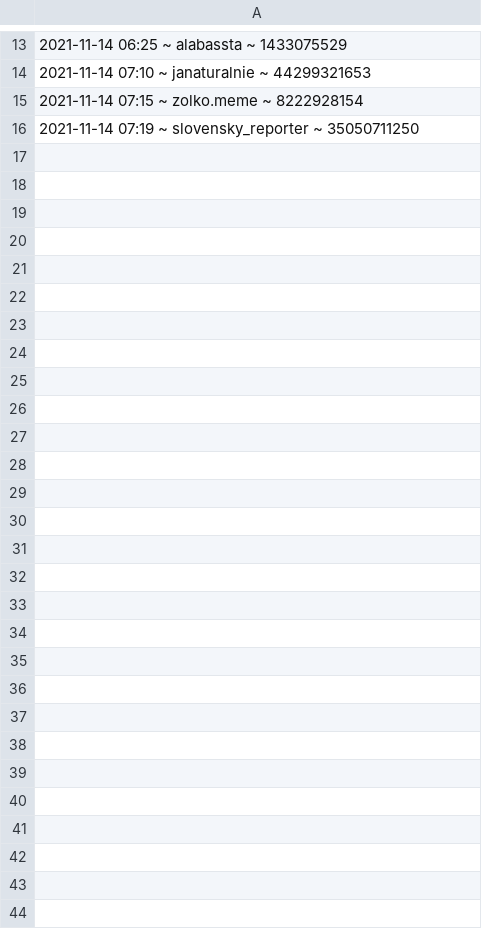
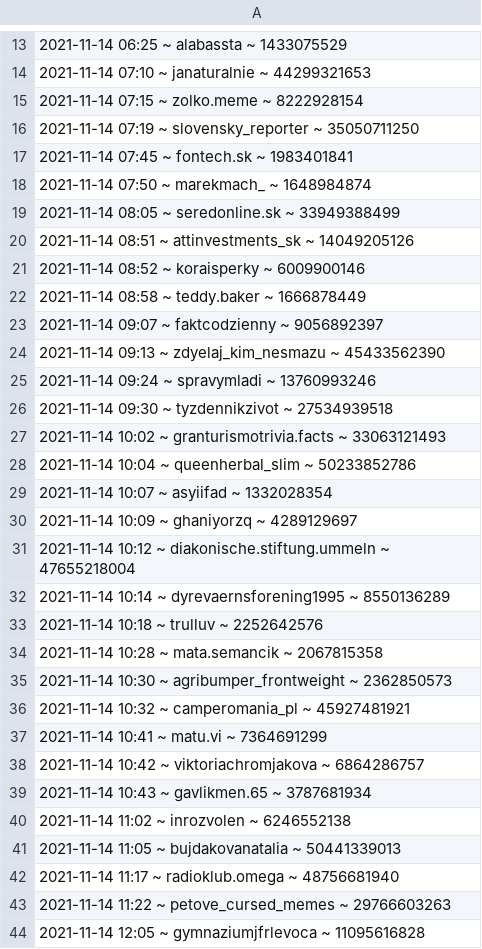
Before and after one commit to michalpidanic/instabot, a CSV file: InstaPy/logs/akademickasloboda/akademickasloboda_followedPool.csv, drawn as a sheet; only a part is shown, gaps mark what is left out.

```diff
--- a/InstaPy/logs/akademickasloboda/akademickasloboda_followedPool.csv
+++ b/InstaPy/logs/akademickasloboda/akademickasloboda_followedPool.csv
@@ -16 +16,29 @@
 2021-11-14 07:19 ~ slovensky_reporter ~ 35050711250,
+2021-11-14 07:45 ~ fontech.sk ~ 1983401841,
+2021-11-14 07:50 ~ marekmach_ ~ 1648984874,
+2021-11-14 08:05 ~ seredonline.sk ~ 33949388499,
+2021-11-14 08:51 ~ attinvestments_sk ~ 14049205126,
+2021-11-14 08:52 ~ koraisperky ~ 6009900146,
+2021-11-14 08:58 ~ teddy.baker ~ 1666878449,
+2021-11-14 09:07 ~ faktcodzienny ~ 9056892397,
+2021-11-14 09:13 ~ zdyelaj_kim_nesmazu ~ 45433562390,
+2021-11-14 09:24 ~ spravymladi ~ 13760993246,
+2021-11-14 09:30 ~ tyzdennikzivot ~ 27534939518,
+2021-11-14 10:02 ~ granturismotrivia.facts ~ 33063121493,
+2021-11-14 10:04 ~ queenherbal_slim ~ 50233852786,
+2021-11-14 10:07 ~ asyiifad ~ 1332028354,
+2021-11-14 10:09 ~ ghaniyorzq ~ 4289129697,
+2021-11-14 10:12 ~ diakonische.stiftung.ummeln ~ 47655218004,
+2021-11-14 10:14 ~ dyrevaernsforening1995 ~ 8550136289,
+2021-11-14 10:18 ~ trulluv ~ 2252642576,
+2021-11-14 10:28 ~ mata.semancik ~ 2067815358,
+2021-11-14 10:30 ~ agribumper_frontweight ~ 2362850573,
+2021-11-14 10:32 ~ camperomania_pl ~ 45927481921,
+2021-11-14 10:41 ~ matu.vi ~ 7364691299,
+2021-11-14 10:42 ~ viktoriachromjakova ~ 6864286757,
+2021-11-14 10:43 ~ gavlikmen.65 ~ 3787681934,
+2021-11-14 11:02 ~ inrozvolen ~ 6246552138,
+2021-11-14 11:05 ~ bujdakovanatalia ~ 50441339013,
+2021-11-14 11:17 ~ radioklub.omega ~ 48756681940,
+2021-11-14 11:22 ~ petove_cursed_memes ~ 29766603263,
+2021-11-14 12:05 ~ gymnaziumjfrlevoca ~ 11095616828,
```
Also changed, not shown: InstaPy/logs/akademickasloboda/akademickasloboda_record_all_followed.csv, 7 other files.
